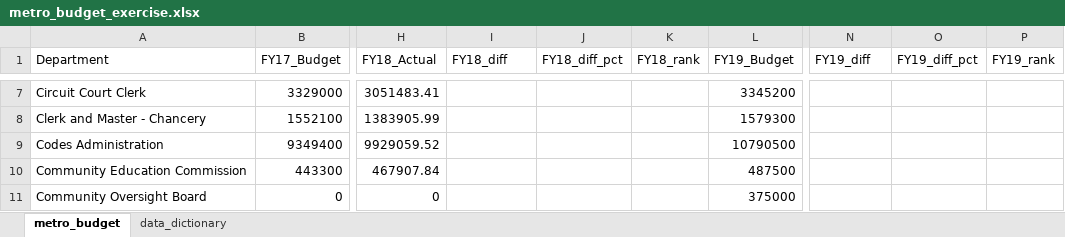
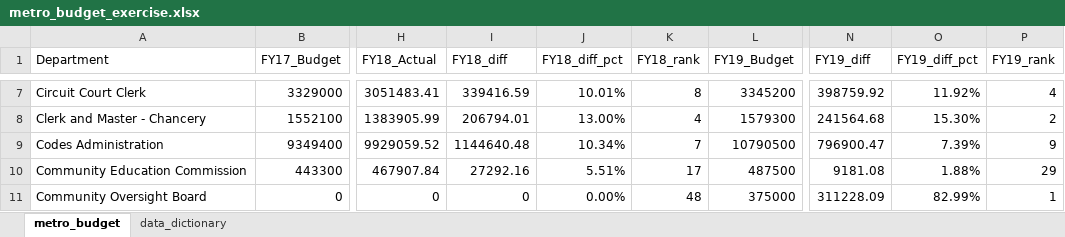
Before and after one commit to Jerspen175/budget_lookups-Jerspen175, an Excel workbook: metro_budget_exercise.xlsx, sheet metro_budget, drawn as a sheet; only a part is shown, gaps mark what is left out; values as stored, in another font and other column widths than the file's, no borders; the diff covers the shown part only; the diff names each change by its address in the sheet, - before the commit and + after, or states it on an @@ line.

```diff
--- a/metro_budget_exercise.xlsx (sheet metro_budget)
+++ b/metro_budget_exercise.xlsx (sheet metro_budget)
-I7 (FY18_diff): (empty)
+I7 (FY18_diff): 339416.59
-J7 (FY18_diff_pct): (empty)
+J7 (FY18_diff_pct): 10.01%
-K7 (FY18_rank): (empty)
+K7 (FY18_rank): 8
-N7 (FY19_diff): (empty)
+N7 (FY19_diff): 398759.92
-O7 (FY19_diff_pct): (empty)
+O7 (FY19_diff_pct): 11.92%
-P7 (FY19_rank): (empty)
+P7 (FY19_rank): 4
-I8 (FY18_diff): (empty)
+I8 (FY18_diff): 206794.01
-J8 (FY18_diff_pct): (empty)
+J8 (FY18_diff_pct): 13.00%
-K8 (FY18_rank): (empty)
+K8 (FY18_rank): 4
-N8 (FY19_diff): (empty)
+N8 (FY19_diff): 241564.68
-O8 (FY19_diff_pct): (empty)
+O8 (FY19_diff_pct): 15.30%
-P8 (FY19_rank): (empty)
+P8 (FY19_rank): 2
-I9 (FY18_diff): (empty)
+I9 (FY18_diff): 1144640.48
-J9 (FY18_diff_pct): (empty)
+J9 (FY18_diff_pct): 10.34%
-K9 (FY18_rank): (empty)
+K9 (FY18_rank): 7
-N9 (FY19_diff): (empty)
+N9 (FY19_diff): 796900.47
-O9 (FY19_diff_pct): (empty)
+O9 (FY19_diff_pct): 7.39%
-P9 (FY19_rank): (empty)
+P9 (FY19_rank): 9
-I10 (FY18_diff): (empty)
+I10 (FY18_diff): 27292.16
-J10 (FY18_diff_pct): (empty)
+J10 (FY18_diff_pct): 5.51%
-K10 (FY18_rank): (empty)
+K10 (FY18_rank): 17
-N10 (FY19_diff): (empty)
+N10 (FY19_diff): 9181.08
-O10 (FY19_diff_pct): (empty)
+O10 (FY19_diff_pct): 1.88%
-P10 (FY19_rank): (empty)
+P10 (FY19_rank): 29
-I11 (FY18_diff): (empty)
+I11 (FY18_diff): 0
-J11 (FY18_diff_pct): (empty)
+J11 (FY18_diff_pct): 0.00%
-K11 (FY18_rank): (empty)
+K11 (FY18_rank): 48
-N11 (FY19_diff): (empty)
+N11 (FY19_diff): 311228.09
-O11 (FY19_diff_pct): (empty)
+O11 (FY19_diff_pct): 82.99%
-P11 (FY19_rank): (empty)
+P11 (FY19_rank): 1
```
Also changed, not shown: 282 edited cells elsewhere in this sheet.
